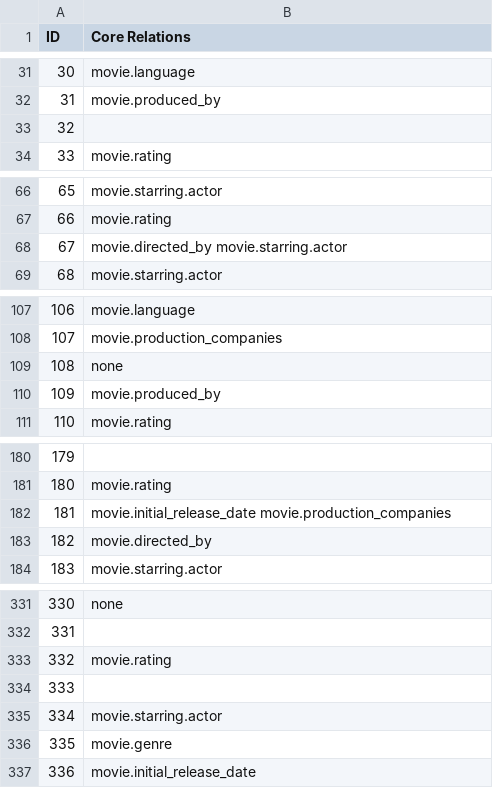
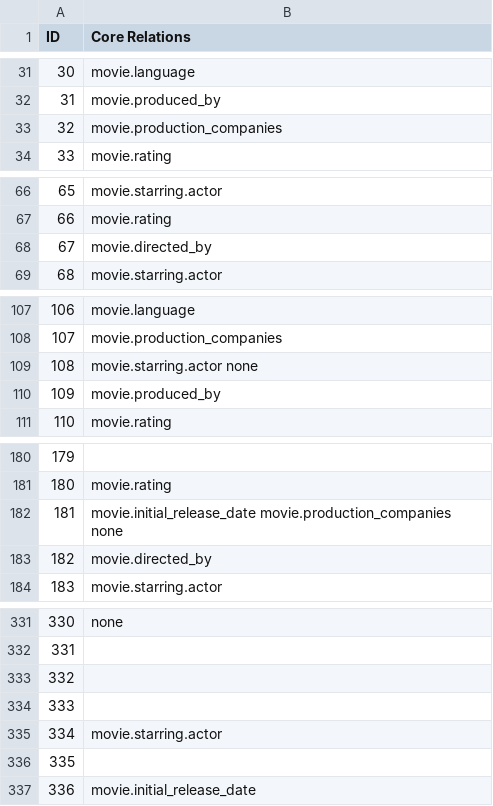
Before and after one commit to iamsorenl/Relation-Extraction-from-Natural-Language-using-PyTorch, a CSV file: submission.csv, drawn as a sheet; only a part is shown, gaps mark what is left out; the diff covers the shown part only.

```diff
--- a/submission.csv
+++ b/submission.csv
@@ -32,3 +32,3 @@ ID,Core Relations
 31,movie.produced_by
-32,
+32,movie.production_companies
 33,movie.rating
@@ -67,3 +67,3 @@ ID,Core Relations
 66,movie.rating
-67,movie.directed_by movie.starring.actor
+67,movie.directed_by
 68,movie.starring.actor
@@ -108,3 +108,3 @@ ID,Core Relations
 107,movie.production_companies
-108,none
+108,movie.starring.actor none
 109,movie.produced_by
@@ -181,3 +181,3 @@ ID,Core Relations
 180,movie.rating
-181,movie.initial_release_date movie.production_companies
+181,movie.initial_release_date movie.production_companies none
 182,movie.directed_by
@@ -332,6 +332,6 @@ ID,Core Relations
 331,
-332,movie.rating
+332,
 333,
 334,movie.starring.actor
-335,movie.genre
+335,
 336,movie.initial_release_date
```
Also changed, not shown: 15 edited cells elsewhere in this file, 11 other files.
